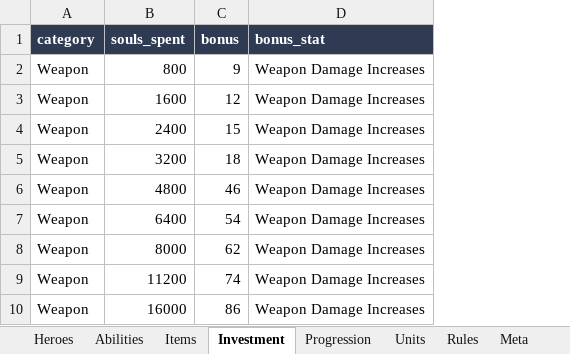
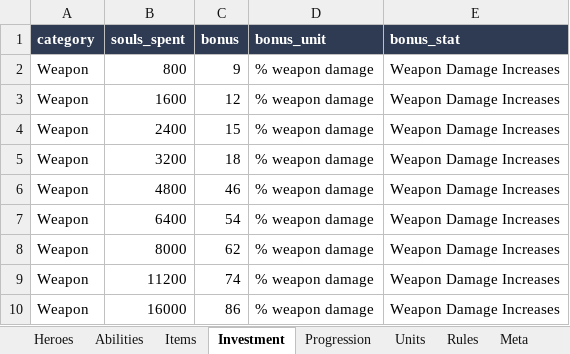
Before and after one commit to NaqibL/deadlock_stats, an Excel workbook: output/deadlock.xlsx, sheet Investment, drawn as a sheet; only a part is shown; values as stored, in another font and other column widths than the file's, no borders; the diff names each change by its address in the sheet, - before the commit and + after, or states it on an @@ line.

```diff
--- a/output/deadlock.xlsx (sheet Investment)
+++ b/output/deadlock.xlsx (sheet Investment)
+column D (bonus_unit), rows 2-10: all % weapon damage
```
Also changed, not shown: sheet Meta, 7 other files.
